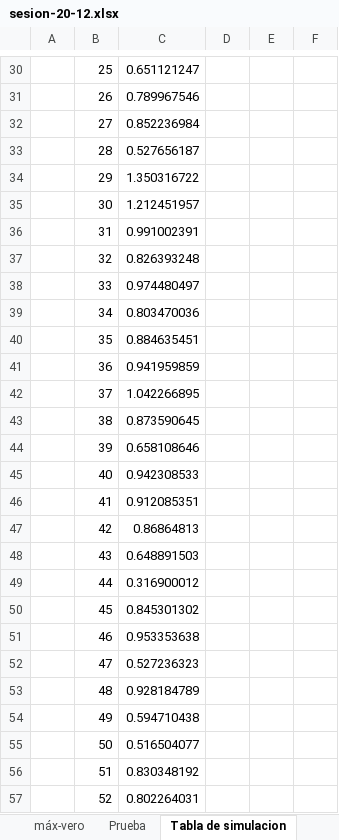
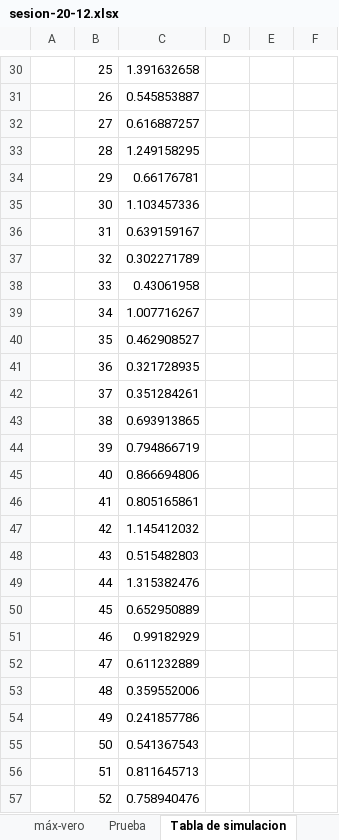
Before and after one commit to Nagomez97/University, an Excel workbook: Tercero/Estadistica/Nacho/sesion-20-12.xlsx, sheet Tabla de simulacion, drawn as a sheet; only a part is shown, gaps mark what is left out; values as stored, in another font and other column widths than the file's, no borders; the diff covers the shown part only; the diff names each change by its address in the sheet, - before the commit and + after, or states it on an @@ line.

```diff
--- a/Tercero/Estadistica/Nacho/sesion-20-12.xlsx (sheet Tabla de simulacion)
+++ b/Tercero/Estadistica/Nacho/sesion-20-12.xlsx (sheet Tabla de simulacion)
-C30: 0.651121247
+C30: 1.391632658
-C31: 0.789967546
+C31: 0.545853887
-C32: 0.852236984
+C32: 0.616887257
-C33: 0.527656187
+C33: 1.249158295
-C34: 1.350316722
+C34: 0.66176781
-C35: 1.212451957
+C35: 1.103457336
-C36: 0.991002391
+C36: 0.639159167
-C37: 0.826393248
+C37: 0.302271789
-C38: 0.974480497
+C38: 0.43061958
-C39: 0.803470036
+C39: 1.007716267
-C40: 0.884635451
+C40: 0.462908527
-C41: 0.941959859
+C41: 0.321728935
-C42: 1.042266895
+C42: 0.351284261
-C43: 0.873590645
+C43: 0.693913865
-C44: 0.658108646
+C44: 0.794866719
-C45: 0.942308533
+C45: 0.866694806
-C46: 0.912085351
+C46: 0.805165861
-C47: 0.86864813
+C47: 1.145412032
-C48: 0.648891503
+C48: 0.515482803
-C49: 0.316900012
+C49: 1.315382476
-C50: 0.845301302
+C50: 0.652950889
-C51: 0.953353638
+C51: 0.99182929
-C52: 0.527236323
+C52: 0.611232889
-C53: 0.928184789
+C53: 0.359552006
-C54: 0.594710438
+C54: 0.241857786
-C55: 0.516504077
+C55: 0.541367543
-C56: 0.830348192
+C56: 0.811645713
-C57: 0.802264031
+C57: 0.758940476
```
Also changed, not shown: 76 edited cells elsewhere in this sheet, sheet series, charts or pictures, 1 other file.
